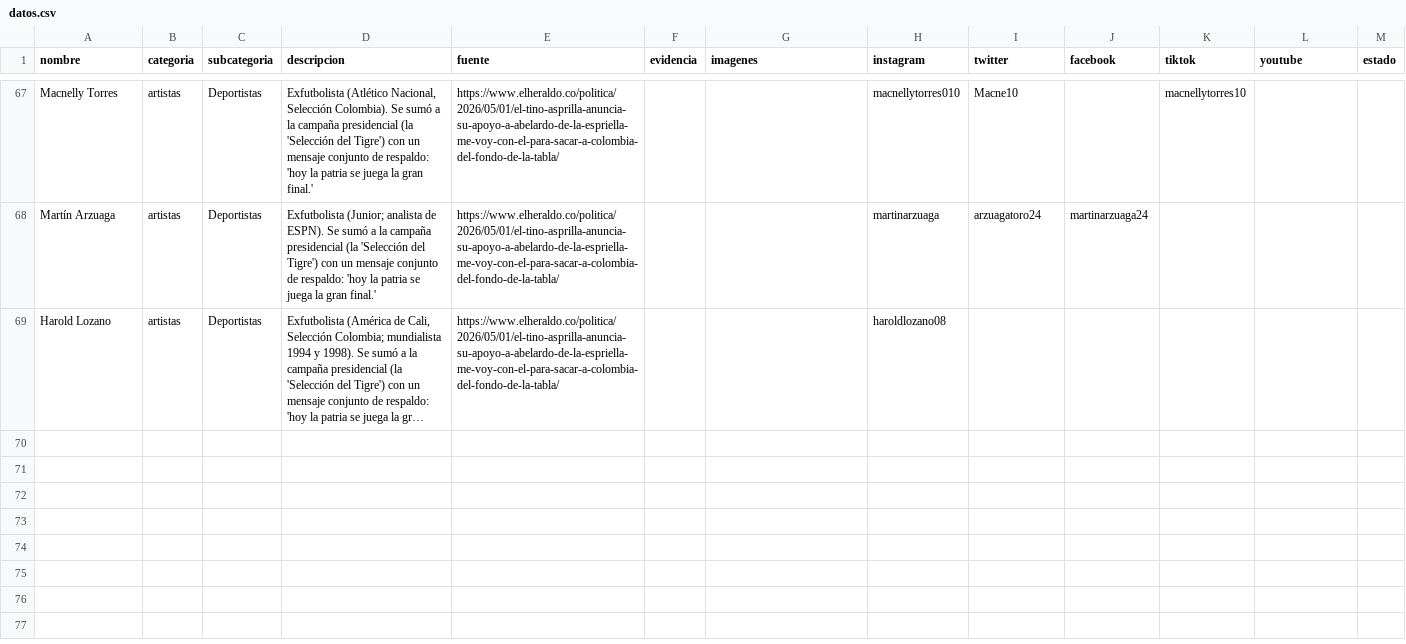
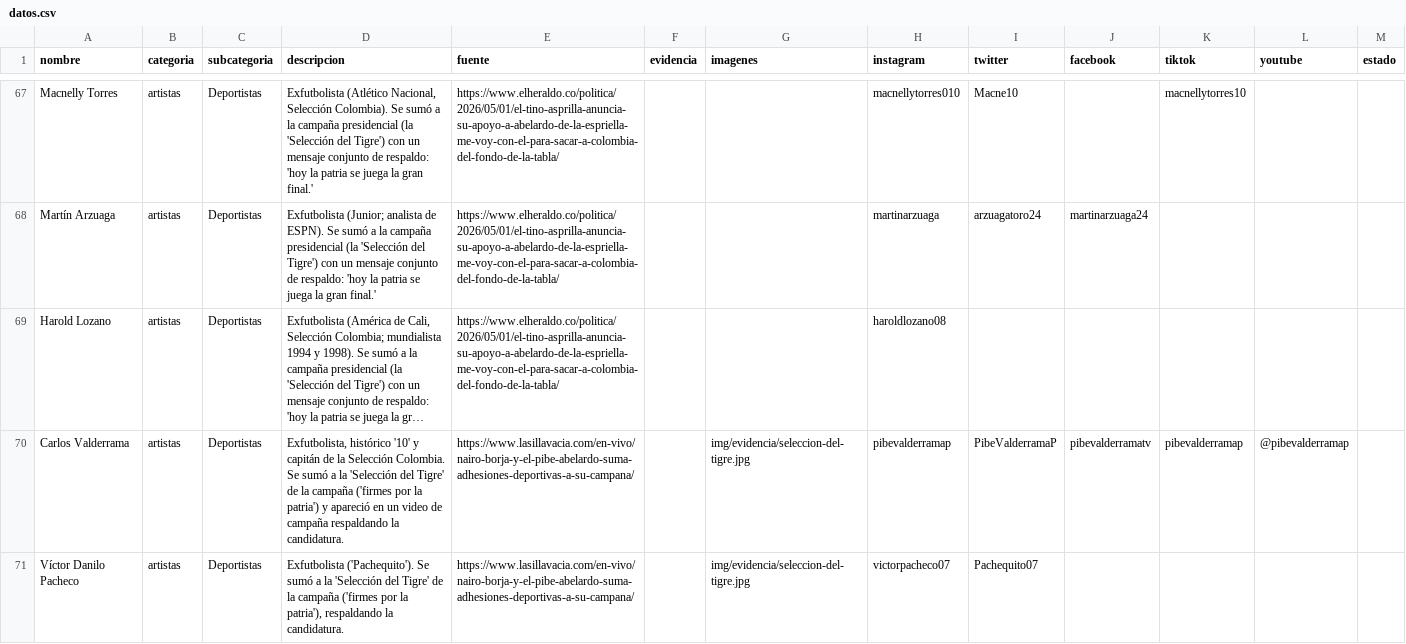
Before and after one commit to directorio-apoyos/directorio-apoyos.github.io, a CSV file: datos.csv, drawn as a sheet; only a part is shown, gaps mark what is left out; long unchanged cells end in …; the diff names each change by its address in the sheet, - before the commit and + after, or states it on an @@ line.

Commit message:
anadir Carlos 'El Pibe' Valderrama y Victor Danilo Pacheco (Seleccion del Tigre, con foto de evidencia)

```diff
--- a/datos.csv
+++ b/datos.csv
+row 70: Carlos Valderrama | artistas | Deportistas | Exfutbolista, histórico '10' y capitán de la Selección Colombia. Se sumó a la 'Selección del Tigre' de la campaña ('firmes por la patria') y apareció en un video de campaña respaldando la candidatura. | https://www.lasillavacia.com/en-vivo/nairo-borja-y-el-pibe-abelardo-suma-adhesiones-deportivas-a-su-campana/ |  | img/evidencia/seleccion-del-tigre.jpg | pibevalderramap | PibeValderramaP | pibevalderramatv | pibevalderramap | @pibevalderramap
+row 71: Víctor Danilo Pacheco | artistas | Deportistas | Exfutbolista ('Pachequito'). Se sumó a la 'Selección del Tigre' de la campaña ('firmes por la patria'), respaldando la candidatura. | https://www.lasillavacia.com/en-vivo/nairo-borja-y-el-pibe-abelardo-suma-adhesiones-deportivas-a-su-campana/ |  | img/evidencia/seleccion-del-tigre.jpg | victorpacheco07 | Pachequito07
```
